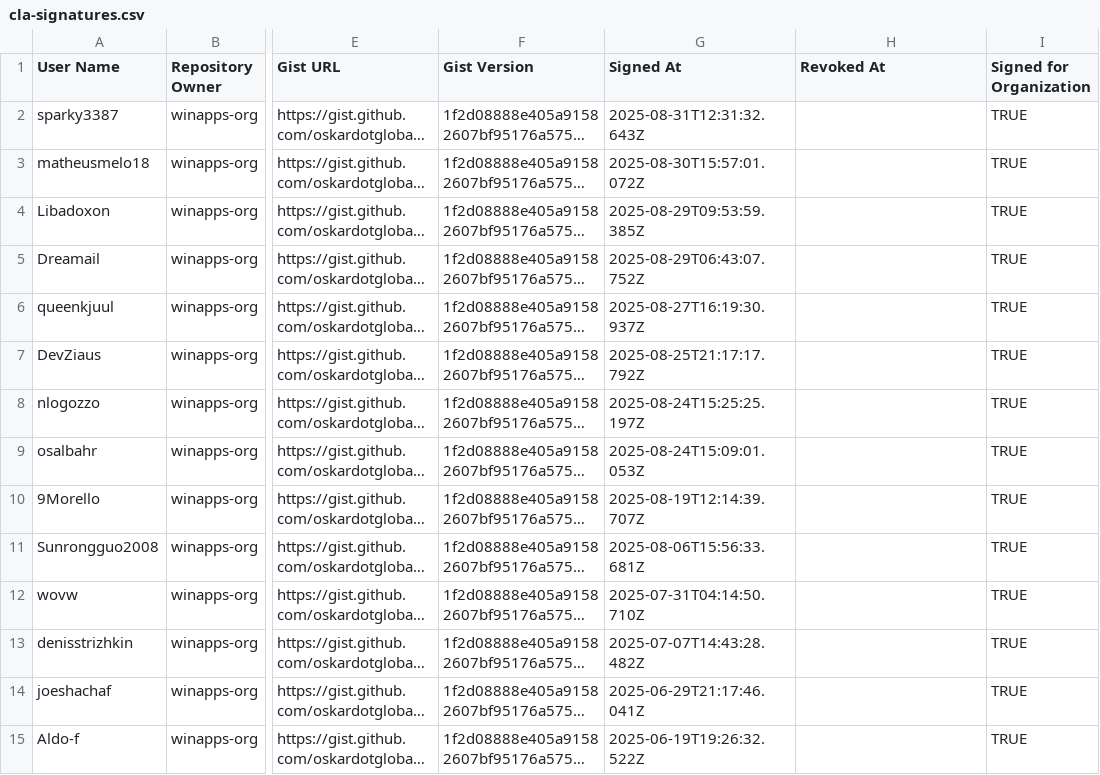
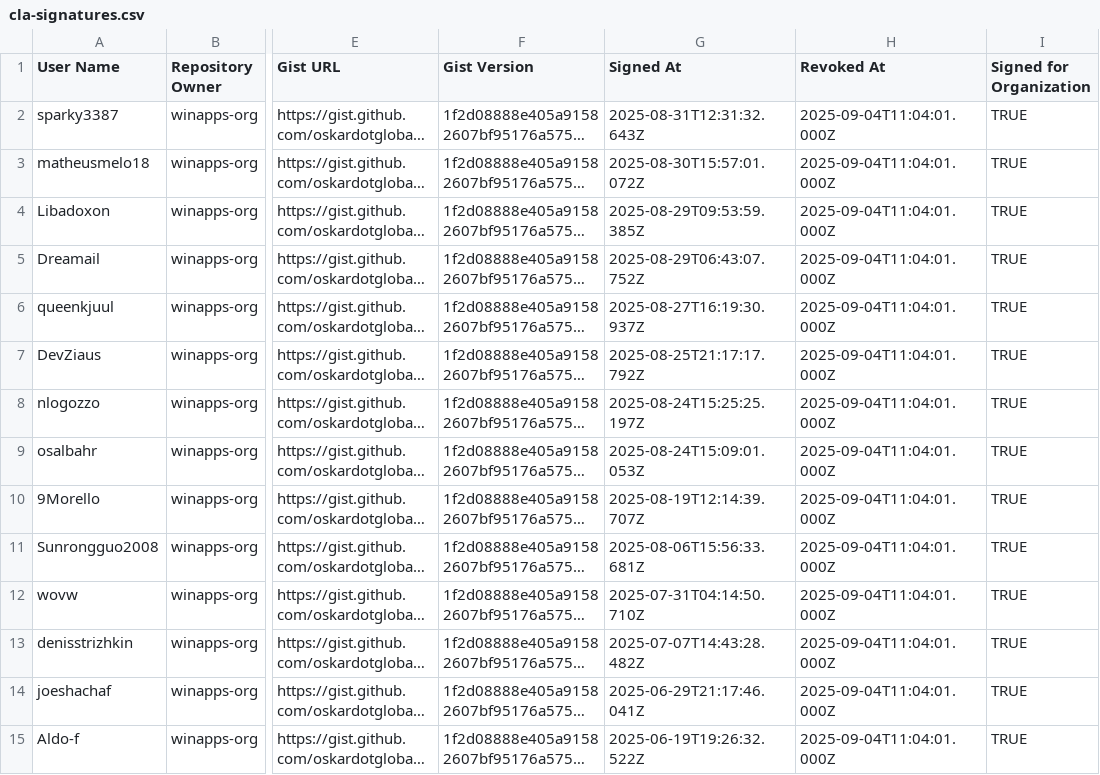
Before and after one commit to winapps-org/winapps, a CSV file: .github/cla-signatures.csv, drawn as a sheet; only a part is shown, gaps mark what is left out; long unchanged cells end in …; the diff covers the shown part only; the diff names each change by its address in the sheet, - before the commit and + after, or states it on an @@ line.

Commit message:
feat: revoke all CLAs
Signed-off-by: Oskar Manhart <52569953+oskardotglobal@users.noreply.github.com>

```diff
--- a/.github/cla-signatures.csv
+++ b/.github/cla-signatures.csv
-H2:H15 (Revoked At): (empty)
+H2:H15 (Revoked At): 2025-09-04T11:04:01.000Z
```
Also changed, not shown: 49 edited cells elsewhere in this file.
